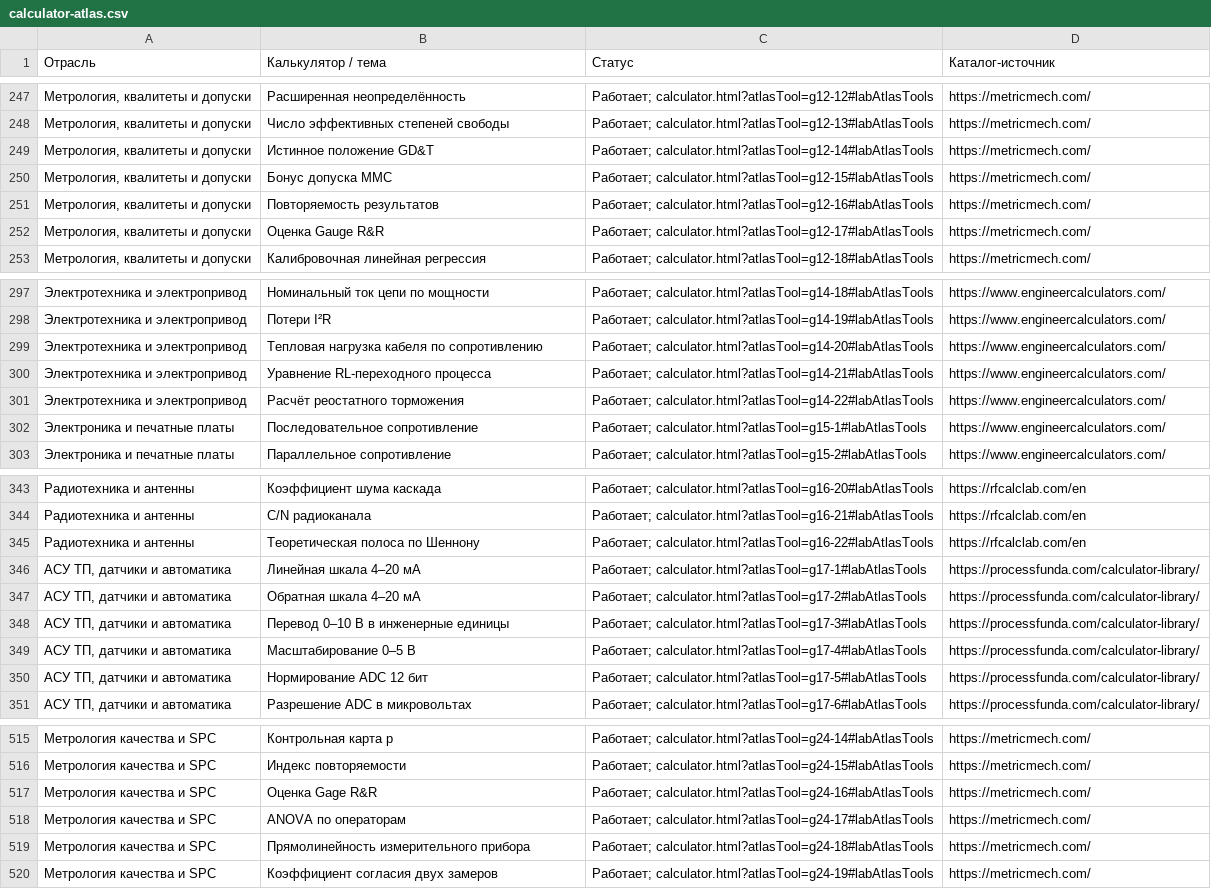
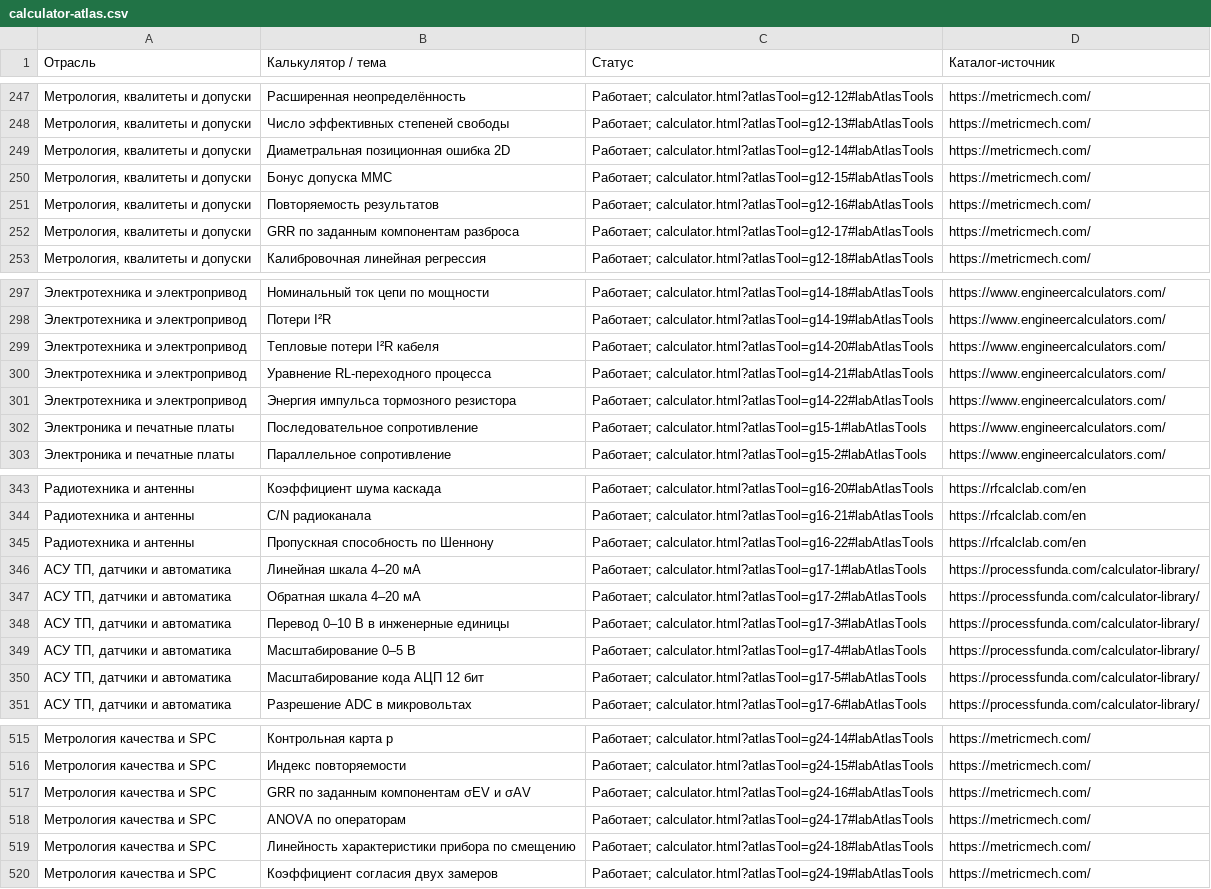
Before and after one commit to Vremennobeznika/enjigirling, a CSV file: calculator-atlas.csv, drawn as a sheet; only a part is shown, gaps mark what is left out; the diff covers the shown part only.

```diff
--- a/calculator-atlas.csv
+++ b/calculator-atlas.csv
@@ -248,6 +248,6 @@
 "Метрология, квалитеты и допуски";"Число эффективных степеней свободы";"Работает; calculator.html?atlasTool=g12-13#labAtlasTools";"https://metricmech.com/"
-"Метрология, квалитеты и допуски";"Истинное положение GD&T";"Работает; calculator.html?atlasTool=g12-14#labAtlasTools";"https://metricmech.com/"
+"Метрология, квалитеты и допуски";"Диаметральная позиционная ошибка 2D";"Работает; calculator.html?atlasTool=g12-14#labAtlasTools";"https://metricmech.com/"
 "Метрология, квалитеты и допуски";"Бонус допуска MMC";"Работает; calculator.html?atlasTool=g12-15#labAtlasTools";"https://metricmech.com/"
 "Метрология, квалитеты и допуски";"Повторяемость результатов";"Работает; calculator.html?atlasTool=g12-16#labAtlasTools";"https://metricmech.com/"
-"Метрология, квалитеты и допуски";"Оценка Gauge R&R";"Работает; calculator.html?atlasTool=g12-17#labAtlasTools";"https://metricmech.com/"
+"Метрология, квалитеты и допуски";"GRR по заданным компонентам разброса";"Работает; calculator.html?atlasTool=g12-17#labAtlasTools";"https://metricmech.com/"
 "Метрология, квалитеты и допуски";"Калибровочная линейная регрессия";"Работает; calculator.html?atlasTool=g12-18#labAtlasTools";"https://metricmech.com/"
@@ -298,5 +298,5 @@
 "Электротехника и электропривод";"Потери I²R";"Работает; calculator.html?atlasTool=g14-19#labAtlasTools";"https://www.engineercalculators.com/"
-"Электротехника и электропривод";"Тепловая нагрузка кабеля по сопротивлению";"Работает; calculator.html?atlasTool=g14-20#labAtlasTools";"https://www.engineercalculators.com/"
+"Электротехника и электропривод";"Тепловые потери I²R кабеля";"Работает; calculator.html?atlasTool=g14-20#labAtlasTools";"https://www.engineercalculators.com/"
 "Электротехника и электропривод";"Уравнение RL-переходного процесса";"Работает; calculator.html?atlasTool=g14-21#labAtlasTools";"https://www.engineercalculators.com/"
-"Электротехника и электропривод";"Расчёт реостатного торможения";"Работает; calculator.html?atlasTool=g14-22#labAtlasTools";"https://www.engineercalculators.com/"
+"Электротехника и электропривод";"Энергия импульса тормозного резистора";"Работает; calculator.html?atlasTool=g14-22#labAtlasTools";"https://www.engineercalculators.com/"
 "Электроника и печатные платы";"Последовательное сопротивление";"Работает; calculator.html?atlasTool=g15-1#labAtlasTools";"https://www.engineercalculators.com/"
@@ -344,3 +344,3 @@
 "Радиотехника и антенны";"C/N радиоканала";"Работает; calculator.html?atlasTool=g16-21#labAtlasTools";"https://rfcalclab.com/en"
-"Радиотехника и антенны";"Теоретическая полоса по Шеннону";"Работает; calculator.html?atlasTool=g16-22#labAtlasTools";"https://rfcalclab.com/en"
+"Радиотехника и антенны";"Пропускная способность по Шеннону";"Работает; calculator.html?atlasTool=g16-22#labAtlasTools";"https://rfcalclab.com/en"
 "АСУ ТП, датчики и автоматика";"Линейная шкала 4–20 мА";"Работает; calculator.html?atlasTool=g17-1#labAtlasTools";"https://processfunda.com/calculator-library/"
@@ -349,3 +349,3 @@
 "АСУ ТП, датчики и автоматика";"Масштабирование 0–5 В";"Работает; calculator.html?atlasTool=g17-4#labAtlasTools";"https://processfunda.com/calculator-library/"
-"АСУ ТП, датчики и автоматика";"Нормирование ADC 12 бит";"Работает; calculator.html?atlasTool=g17-5#labAtlasTools";"https://processfunda.com/calculator-library/"
+"АСУ ТП, датчики и автоматика";"Масштабирование кода АЦП 12 бит";"Работает; calculator.html?atlasTool=g17-5#labAtlasTools";"https://processfunda.com/calculator-library/"
 "АСУ ТП, датчики и автоматика";"Разрешение ADC в микровольтах";"Работает; calculator.html?atlasTool=g17-6#labAtlasTools";"https://processfunda.com/calculator-library/"
@@ -516,5 +516,5 @@
 "Метрология качества и SPC";"Индекс повторяемости";"Работает; calculator.html?atlasTool=g24-15#labAtlasTools";"https://metricmech.com/"
-"Метрология качества и SPC";"Оценка Gage R&R";"Работает; calculator.html?atlasTool=g24-16#labAtlasTools";"https://metricmech.com/"
+"Метрология качества и SPC";"GRR по заданным компонентам σEV и σAV";"Работает; calculator.html?atlasTool=g24-16#labAtlasTools";"https://metricmech.com/"
 "Метрология качества и SPC";"ANOVA по операторам";"Работает; calculator.html?atlasTool=g24-17#labAtlasTools";"https://metricmech.com/"
-"Метрология качества и SPC";"Прямолинейность измерительного прибора";"Работает; calculator.html?atlasTool=g24-18#labAtlasTools";"https://metricmech.com/"
+"Метрология качества и SPC";"Линейность характеристики прибора по смещению";"Работает; calculator.html?atlasTool=g24-18#labAtlasTools";"https://metricmech.com/"
 "Метрология качества и SPC";"Коэффициент согласия двух замеров";"Работает; calculator.html?atlasTool=g24-19#labAtlasTools";"https://metricmech.com/"
```
Also changed, not shown: 27 edited cells elsewhere in this file, 17 other files.
